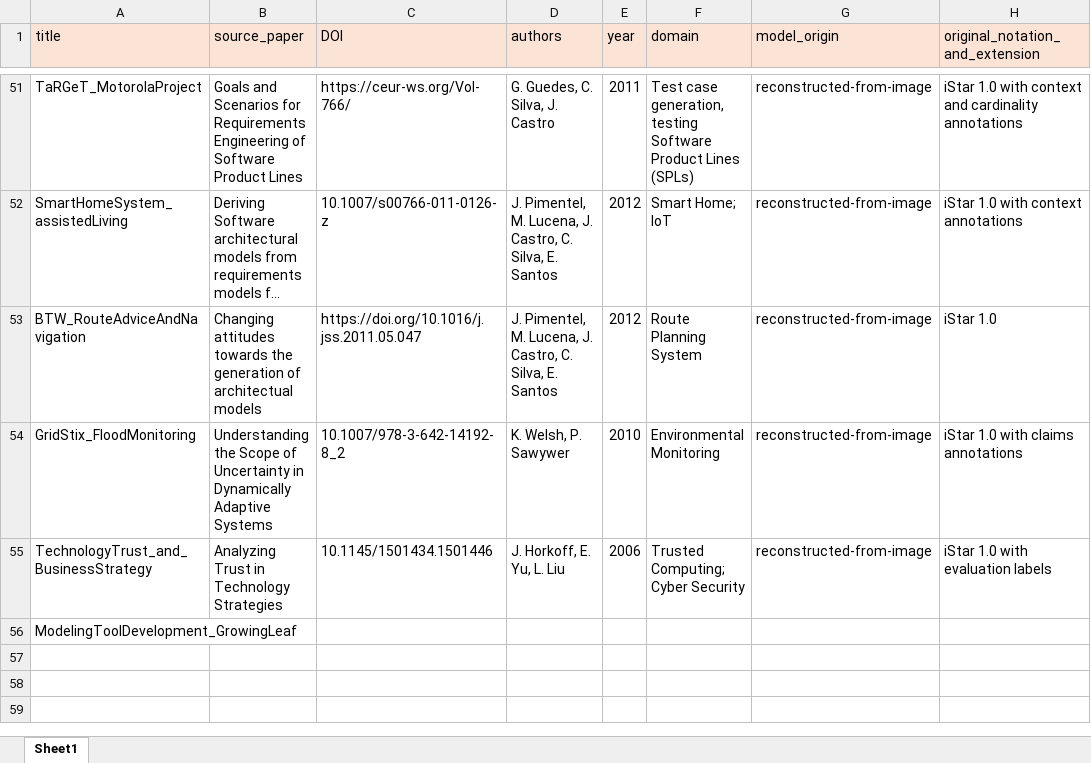
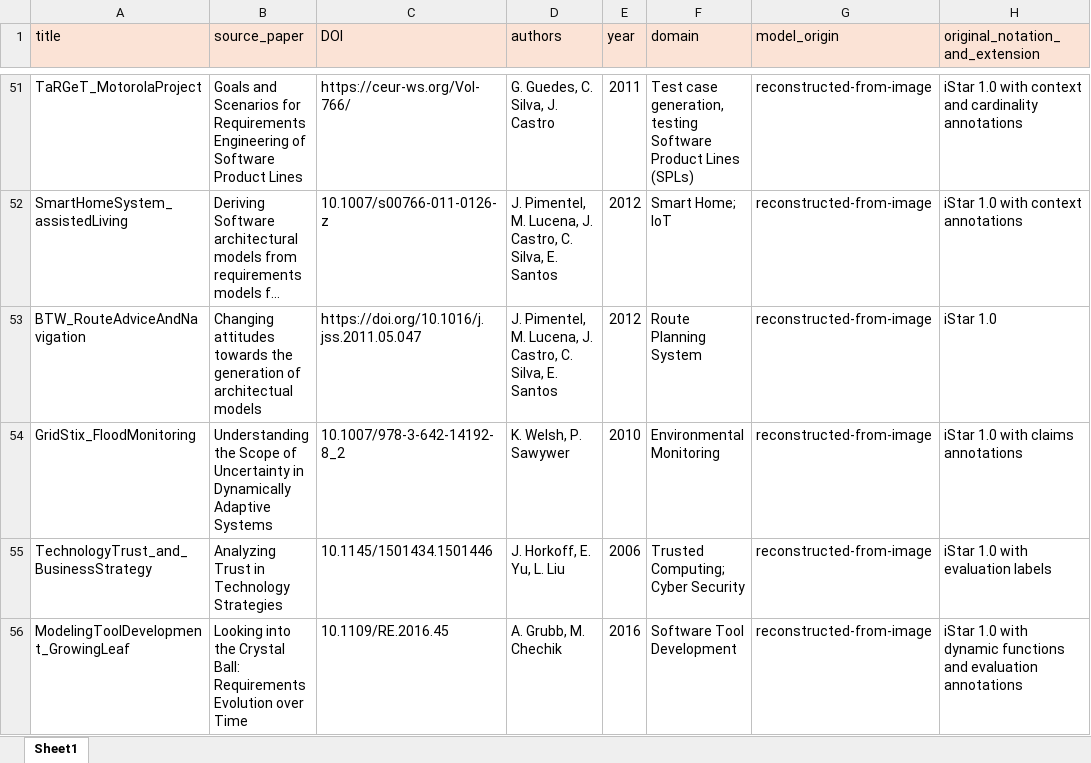
Before and after one commit to esm2345/GoalModelRepository, an Excel workbook: metadata_catalogue.xlsx, sheet Sheet1, drawn as a sheet; only a part is shown, gaps mark what is left out; long unchanged cells end in …; values as stored, in another font and other column widths than the file's, no borders; the diff names each change by its address in the sheet, - before the commit and + after, or states it on an @@ line.

```diff
--- a/metadata_catalogue.xlsx (sheet Sheet1)
+++ b/metadata_catalogue.xlsx (sheet Sheet1)
-B56 (source_paper): (empty)
+B56 (source_paper): Looking into the Crystal Ball: Requirements Evolution over Time
-C56 (DOI): (empty)
+C56 (DOI): 10.1109/RE.2016.45
-D56 (authors): (empty)
+D56 (authors): A. Grubb, M. Chechik
-E56 (year): (empty)
+E56 (year): 2016
-F56 (domain): (empty)
+F56 (domain): Software Tool Development
-G56 (model_origin): (empty)
+G56 (model_origin): reconstructed-from-image
-H56 (original_notation_and_extension): (empty)
+H56 (original_notation_and_extension): iStar 1.0 with dynamic functions and evaluation annotations
```
Also changed, not shown: 2 other files.
